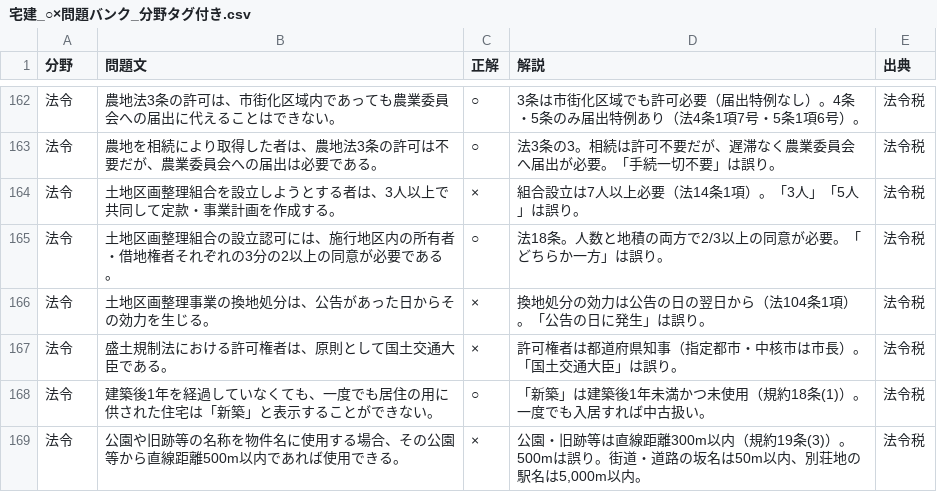
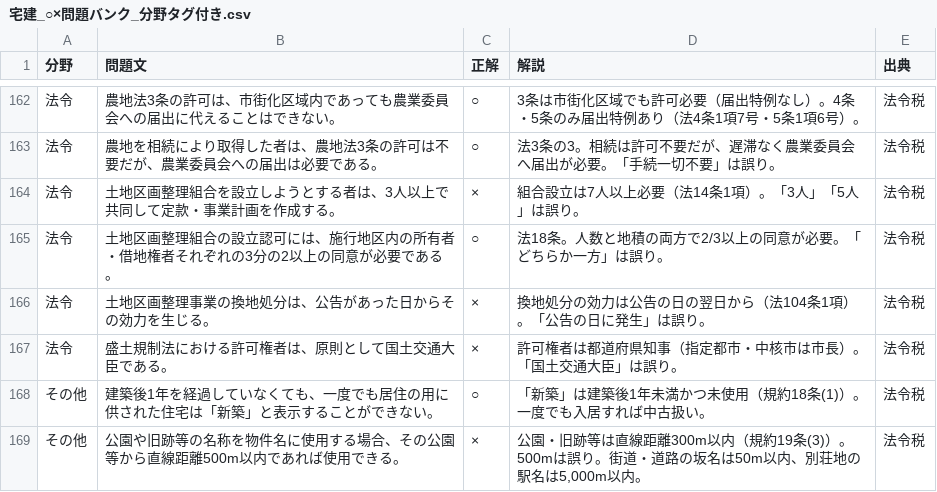
Before and after one commit to obofam/takken2026-quiz, a CSV file: 週次出題素材/宅建_○×問題バンク_分野タグ付き.csv, drawn as a sheet; only a part is shown, gaps mark what is left out; the diff covers the shown part only.

```diff
--- a/週次出題素材/宅建_○×問題バンク_分野タグ付き.csv
+++ b/週次出題素材/宅建_○×問題バンク_分野タグ付き.csv
@@ -167,3 +167,3 @@
 法令,盛土規制法における許可権者は、原則として国土交通大臣である。,×,許可権者は都道府県知事（指定都市・中核市は市長）。「国土交通大臣」は誤り。,法令税
-法令,建築後1年を経過していなくても、一度でも居住の用に供された住宅は「新築」と表示することができない。,○,「新築」は建築後1年未満かつ未使用（規約18条(1)）。一度でも入居すれば中古扱い。,法令税
-法令,公園や旧跡等の名称を物件名に使用する場合、その公園等から直線距離500m以内であれば使用できる。,×,"公園・旧跡等は直線距離300m以内（規約19条(3)）。500mは誤り。街道・道路の坂名は50m以内、別荘地の駅名は5,000m以内。",法令税
+その他,建築後1年を経過していなくても、一度でも居住の用に供された住宅は「新築」と表示することができない。,○,「新築」は建築後1年未満かつ未使用（規約18条(1)）。一度でも入居すれば中古扱い。,法令税
+その他,公園や旧跡等の名称を物件名に使用する場合、その公園等から直線距離500m以内であれば使用できる。,×,"公園・旧跡等は直線距離300m以内（規約19条(3)）。500mは誤り。街道・道路の坂名は50m以内、別荘地の駅名は5,000m以内。",法令税
```
Also changed, not shown: 8 edited cells elsewhere in this file.
